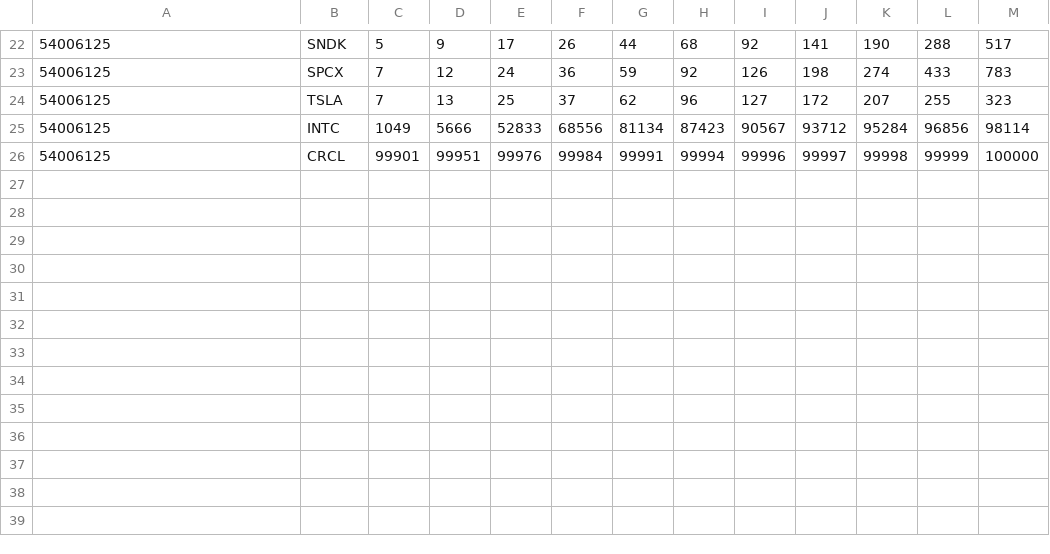
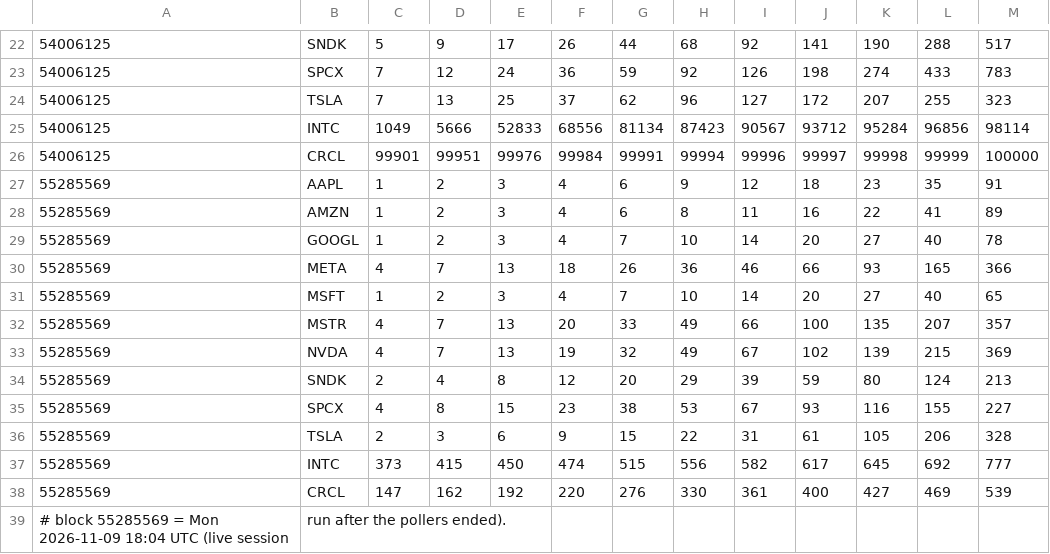
Before and after one commit to xam-dev-ux/own-index, a CSV file: data/impact_sweep_session.csv, drawn as a sheet; only a part is shown, gaps mark what is left out.

Commit message:
Cut the index from 12 to 10 tokens and fill the mainnet parameters
Live Monday-session impact sweep (block 55285569) added to data/impact_sweep_session.csv.
Caps are the minimum over the three in-session blocks, never the Saturday block:
MSFT 20,000, NVDA/SNDK/SPCX 30,000, TSLA 7,500, the rest at the sweep ceiling of 50,000.
INTC and CRCL leave the index: usable at the Monday block, unusable at both Friday blocks.

deploy/mainnet.params.env is filled and each value says what it rests on. The silence
threshold is one conservative bound (14 h of open time, all tokens), not a percentile:
the pollers covered 6 of 12 tokens and one weekend. Recorder can change it with setThreshold.

Fork tests, development vault (now 10 components, deposits cleanly), UI token list, scan
script and docs follow the cut.

```diff
--- a/data/impact_sweep_session.csv
+++ b/data/impact_sweep_session.csv
@@ -26 +26,14 @@
 54006125,CRCL,99901,99951,99976,99984,99991,99994,99996,99997,99998,99999,100000
+55285569,AAPL,1,2,3,4,6,9,12,18,23,35,91
+55285569,AMZN,1,2,3,4,6,8,11,16,22,41,89
+55285569,GOOGL,1,2,3,4,7,10,14,20,27,40,78
+55285569,META,4,7,13,18,26,36,46,66,93,165,366
+55285569,MSFT,1,2,3,4,7,10,14,20,27,40,65
+55285569,MSTR,4,7,13,20,33,49,66,100,135,207,357
+55285569,NVDA,4,7,13,19,32,49,67,102,139,215,369
+55285569,SNDK,2,4,8,12,20,29,39,59,80,124,213
+55285569,SPCX,4,8,15,23,38,53,67,93,116,155,227
+55285569,TSLA,2,3,6,9,15,22,31,61,105,206,328
+55285569,INTC,373,415,450,474,515,556,582,617,645,692,777
+55285569,CRCL,147,162,192,220,276,330,361,400,427,469,539
+# block 55285569 = Mon 2026-11-09 18:04 UTC (live session, run after the pollers ended).
```
Also changed, not shown: 17 other files.
